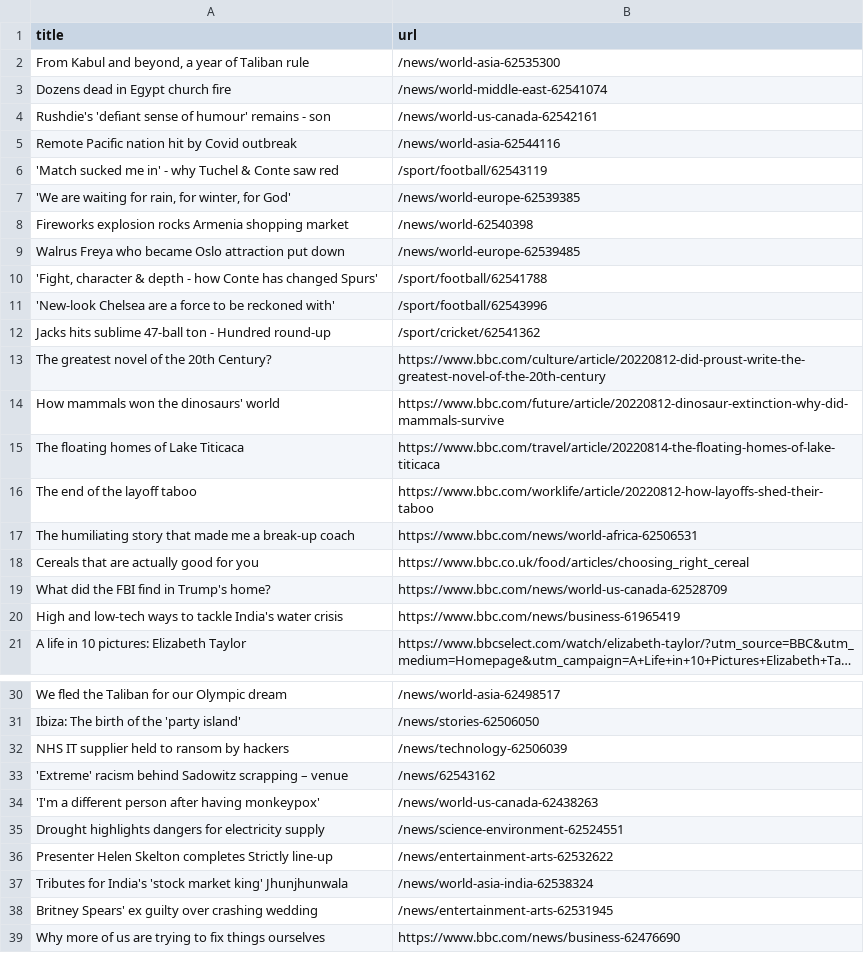
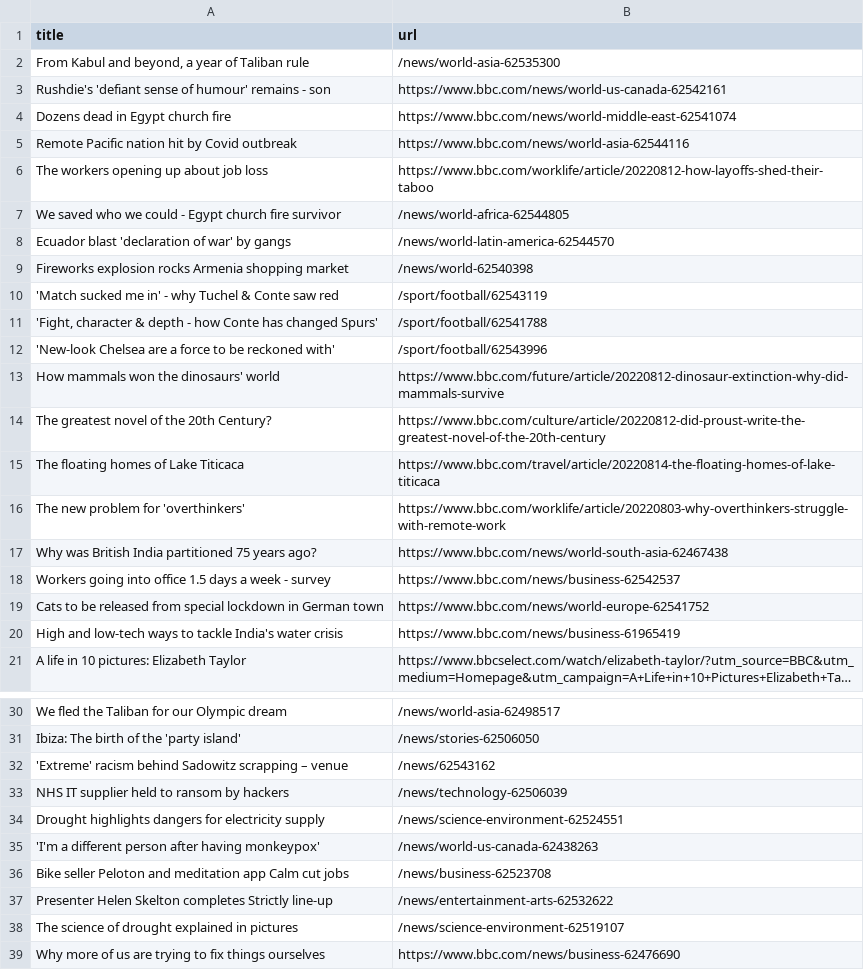
Before and after one commit to vlsachdev/automatic-scraper-bbc, a CSV file: bbc.csv, drawn as a sheet; only a part is shown, gaps mark what is left out; long unchanged cells end in ….

```diff
--- a/bbc.csv
+++ b/bbc.csv
@@ -2,19 +2,19 @@ title,url
 "From Kabul and beyond, a year of Taliban rule",/news/world-asia-62535300
-Dozens dead in Egypt church fire,/news/world-middle-east-62541074
-Rushdie's 'defiant sense of humour' remains - son,/news/world-us-canada-62542161
-Remote Pacific nation hit by Covid outbreak,/news/world-asia-62544116
+Rushdie's 'defiant sense of humour' remains - son,https://www.bbc.com/news/world-us-canada-62542161
+Dozens dead in Egypt church fire,https://www.bbc.com/news/world-middle-east-62541074
+Remote Pacific nation hit by Covid outbreak,https://www.bbc.com/news/world-asia-62544116
+The workers opening up about job loss,https://www.bbc.com/worklife/article/20220812-how-layoffs-shed-their-taboo
+We saved who we could - Egypt church fire survivor,/news/world-africa-62544805
+Ecuador blast 'declaration of war' by gangs,/news/world-latin-america-62544570
+Fireworks explosion rocks Armenia shopping market,/news/world-62540398
 'Match sucked me in' - why Tuchel & Conte saw red,/sport/football/62543119
-"'We are waiting for rain, for winter, for God'",/news/world-europe-62539385
-Fireworks explosion rocks Armenia shopping market,/news/world-62540398
-Walrus Freya who became Oslo attraction put down,/news/world-europe-62539485
 "'Fight, character & depth - how Conte has changed Spurs'",/sport/football/62541788
 'New-look Chelsea are a force to be reckoned with',/sport/football/62543996
-Jacks hits sublime 47-ball ton - Hundred round-up,/sport/cricket/62541362
+How mammals won the dinosaurs' world,https://www.bbc.com/future/article/20220812-dinosaur-extinction-why-did-mammals-survive
 The greatest novel of the 20th Century?,https://www.bbc.com/culture/article/20220812-did-proust-write-the-greatest-novel-of-the-20th-century
-How mammals won the dinosaurs' world,https://www.bbc.com/future/article/20220812-dinosaur-extinction-why-did-mammals-survive
 The floating homes of Lake Titicaca,https://www.bbc.com/travel/article/20220814-the-floating-homes-of-lake-titicaca
-The end of the layoff taboo,https://www.bbc.com/worklife/article/20220812-how-layoffs-shed-their-taboo
-The humiliating story that made me a break-up coach,https://www.bbc.com/news/world-africa-62506531
-Cereals that are actually good for you,https://www.bbc.co.uk/food/articles/choosing_right_cereal
-What did the FBI find in Trump's home?,https://www.bbc.com/news/world-us-canada-62528709
+The new problem for 'overthinkers',https://www.bbc.com/worklife/article/20220803-why-overthinkers-struggle-with-remote-work
+Why was British India partitioned 75 years ago?,https://www.bbc.com/news/world-south-asia-62467438
+Workers going into office 1.5 days a week - survey,https://www.bbc.com/news/business-62542537
+Cats to be released from special lockdown in German town,https://www.bbc.com/news/world-europe-62541752
 High and low-tech ways to tackle India's water crisis,https://www.bbc.com/news/business-61965419
@@ -31,9 +31,9 @@ We fled the Taliban for our Olympic dream,/news/world-asia-62498517
 Ibiza: The birth of the 'party island',/news/stories-62506050
+'Extreme' racism behind Sadowitz scrapping – venue,/news/62543162
 NHS IT supplier held to ransom by hackers,/news/technology-62506039
-'Extreme' racism behind Sadowitz scrapping – venue,/news/62543162
+Drought highlights dangers for electricity supply,/news/science-environment-62524551
 'I'm a different person after having monkeypox',/news/world-us-canada-62438263
-Drought highlights dangers for electricity supply,/news/science-environment-62524551
+Bike seller Peloton and meditation app Calm cut jobs,/news/business-62523708
 Presenter Helen Skelton completes Strictly line-up,/news/entertainment-arts-62532622
-Tributes for India's 'stock market king' Jhunjhunwala,/news/world-asia-india-62538324
-Britney Spears' ex guilty over crashing wedding,/news/entertainment-arts-62531945
+The science of drought explained in pictures,/news/science-environment-62519107
 Why more of us are trying to fix things ourselves,https://www.bbc.com/news/business-62476690
```
